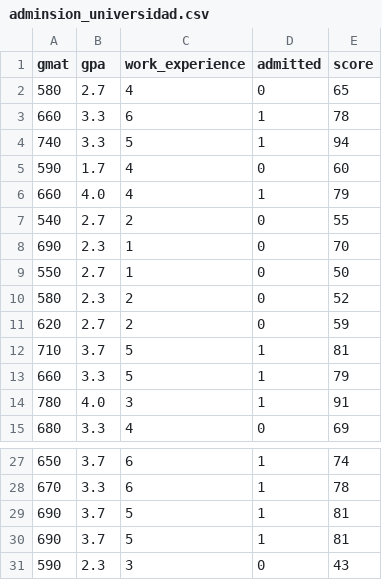
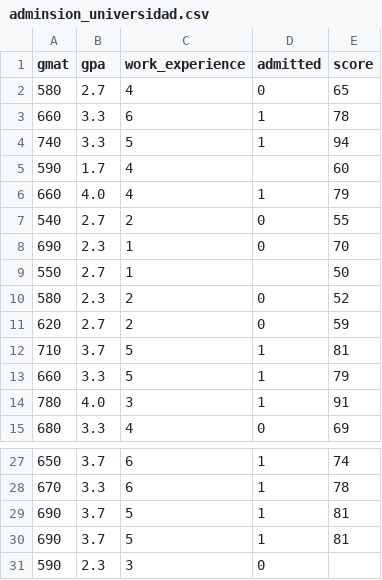
Before and after one commit to joaquinmenendez/JIS-2020, a CSV file: data/adminsion_universidad.csv, drawn as a sheet; only a part is shown, gaps mark what is left out.

Commit message:
Update adminsion_universidad.csv

```diff
--- a/data/adminsion_universidad.csv
+++ b/data/adminsion_universidad.csv
@@ -4,3 +4,3 @@ gmat,gpa,work_experience,admitted,score
 740,3.3,5,1,94
-590,1.7,4,0,60
+590,1.7,4,,60
 660,4.0,4,1,79
@@ -8,3 +8,3 @@ gmat,gpa,work_experience,admitted,score
 690,2.3,1,0,70
-550,2.7,1,0,50
+550,2.7,1,,50
 580,2.3,2,0,52
@@ -30,2 +30,2 @@ gmat,gpa,work_experience,admitted,score
 690,3.7,5,1,81
-590,2.3,3,0,43
+590,2.3,3,0,
```
